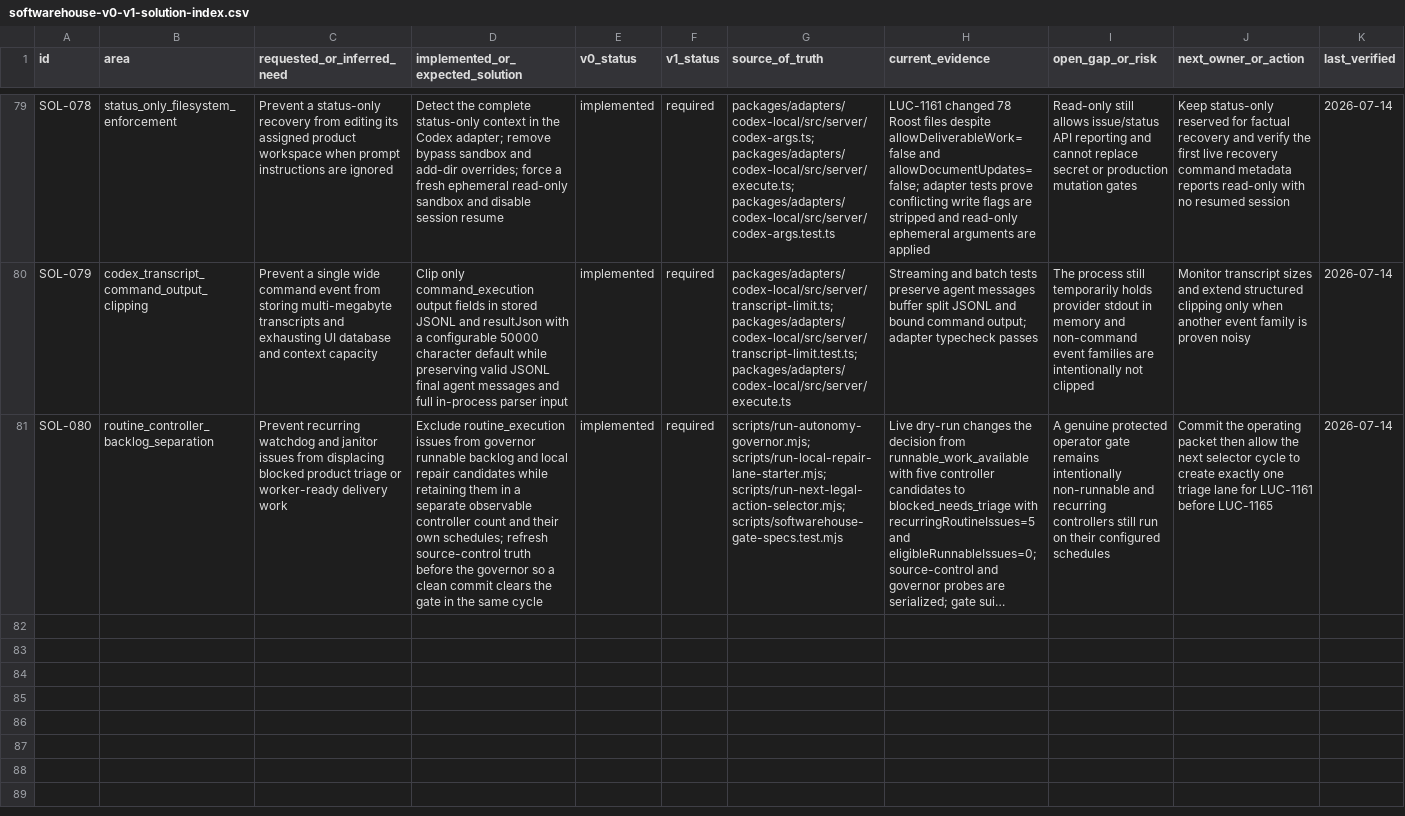
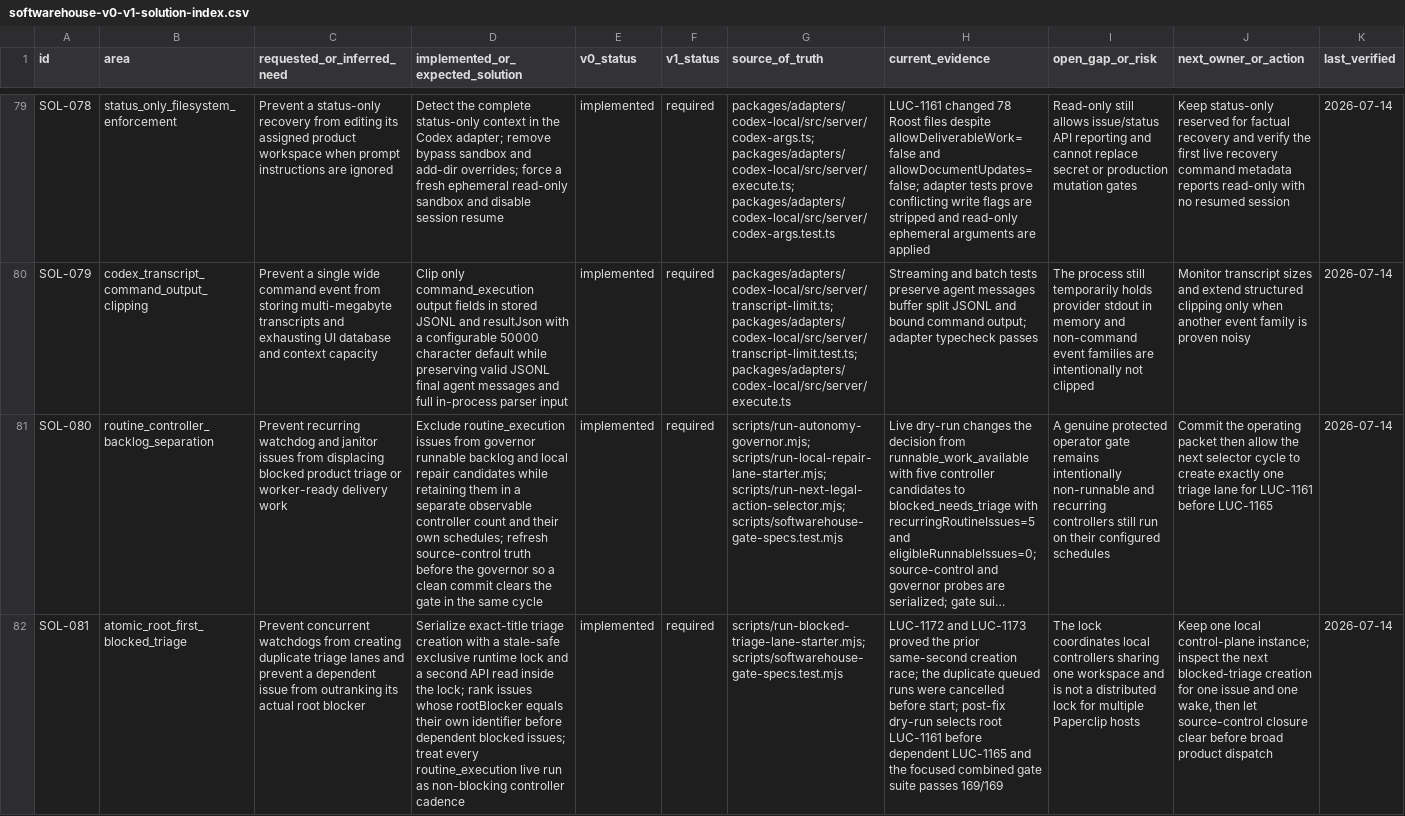
Before and after one commit to Wroblewski-Patryk/paperclip, a CSV file: docs/softwarehouse-v0-v1-solution-index.csv, drawn as a sheet; only a part is shown, gaps mark what is left out; long unchanged cells end in …; the diff names each change by its address in the sheet, - before the commit and + after, or states it on an @@ line.

Commit message:
fix: serialize root blocker triage

```diff
--- a/docs/softwarehouse-v0-v1-solution-index.csv
+++ b/docs/softwarehouse-v0-v1-solution-index.csv
+row 82: SOL-081 | atomic_root_first_blocked_triage | Prevent concurrent watchdogs from creating duplicate triage lanes and prevent a dependent issue from outranking its actual root blocker | Serialize exact-title triage creation with a stale-safe exclusive runtime lock and a second API read inside the lock; rank issues whose rootBlocker equals their own identifier before dependent blocked issues; treat every routine_execution live run as non-blocking controller cadence | implemented | required | scripts/run-blocked-triage-lane-starter.mjs; scripts/softwarehouse-gate-specs.test.mjs | LUC-1172 and LUC-1173 proved the prior same-second creation race; the duplicate queued runs were cancelled before start; post-fix dry-run selects root LUC-1161 before dependent LUC-1165 and the focused combined gate suite passes 169/169 | The lock coordinates local controllers sharing one workspace and is not a distributed lock for multiple Paperclip hosts | Keep one local control-plane instance; inspect the next blocked-triage creation for one issue and one wake, then let source-control closure clear before broad product dispatch | 2026-07-14
```
Also changed, not shown: 4 other files.
